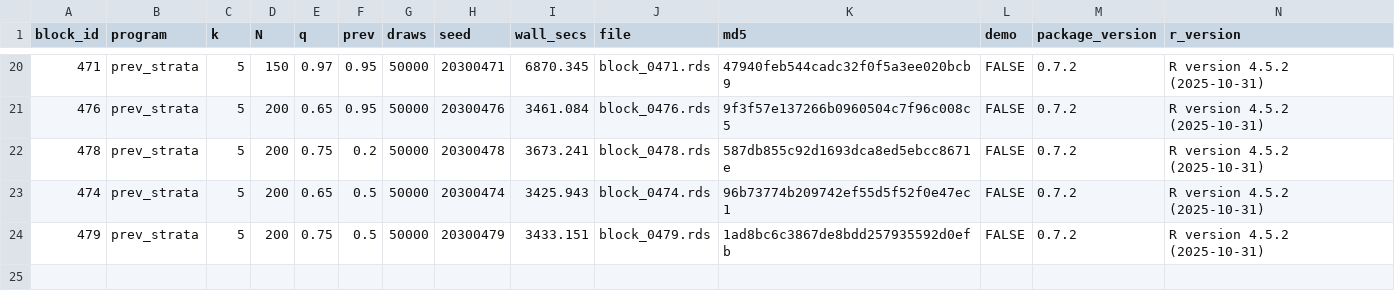
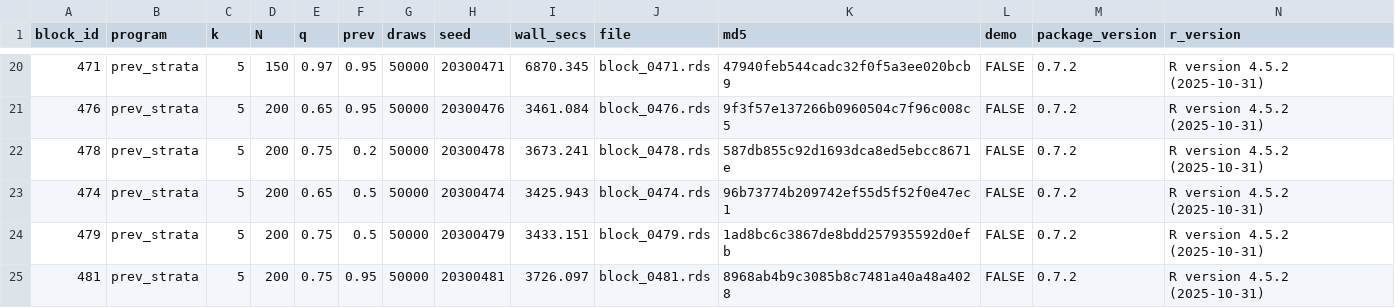
Before and after one commit to defense031/grassr, a CSV file: contrib/contributions/rachel-dill-gidaro-20260721-blocks456-485/bundle_manifest.csv, drawn as a sheet; only a part is shown, gaps mark what is left out.

Commit message:
block 481 (tail_topup)

```diff
--- a/contrib/contributions/rachel-dill-gidaro-20260721-blocks456-485/bundle_manifest.csv
+++ b/contrib/contributions/rachel-dill-gidaro-20260721-blocks456-485/bundle_manifest.csv
@@ -24 +24,2 @@
 479,"prev_strata",5,200,0.75,0.5,50000,20300479,3433.151,"block_0479.rds","1ad8bc6c3867de8bdd257935592d0efb",FALSE,"0.7.2","R version 4.5.2 (2025-10-31)"
+481,"prev_strata",5,200,0.75,0.95,50000,20300481,3726.097,"block_0481.rds","8968ab4b9c3085b8c7481a40a48a4028",FALSE,"0.7.2","R version 4.5.2 (2025-10-31)"
```
Also changed, not shown: 1 other file.
